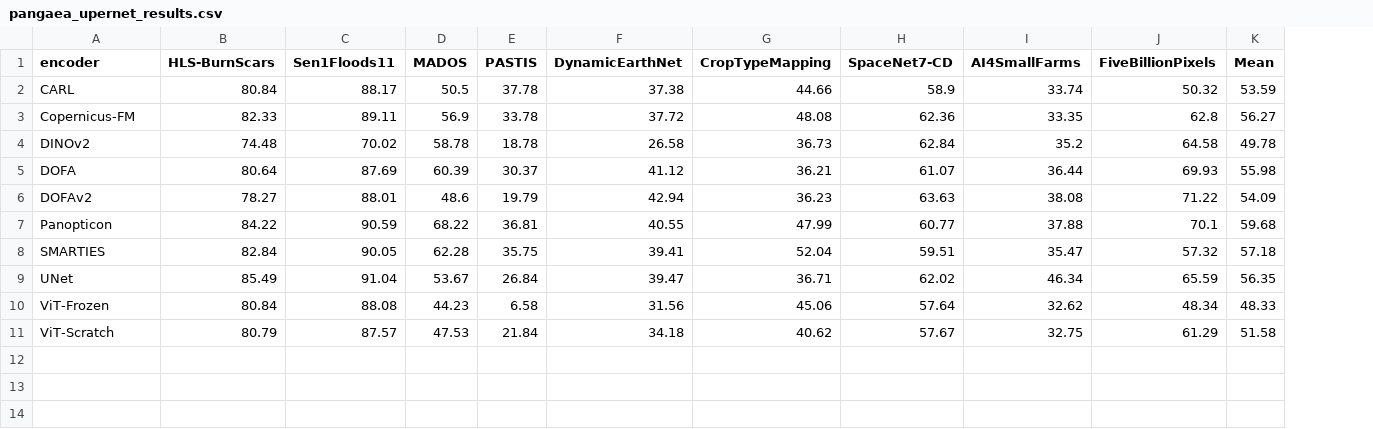
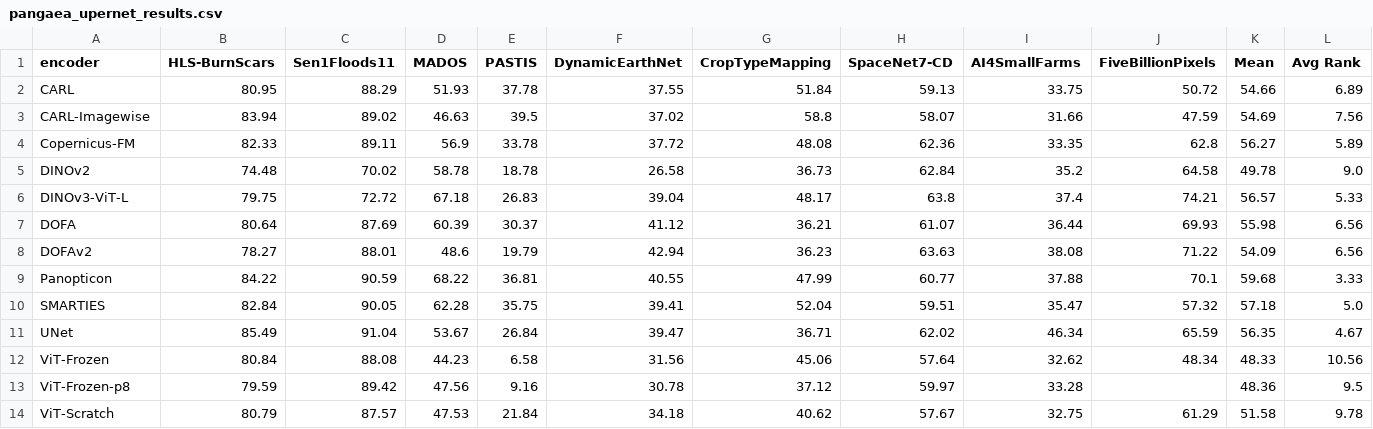
Before and after one commit to nikichro10/pangaea-bench-dev-nc, a CSV file: notebooks/pangaea_upernet_results.csv, drawn as a sheet; addresses are those after the commit; the diff names each change by its address in the sheet, - before the commit and + after, or states it on an @@ line.

```diff
--- a/notebooks/pangaea_upernet_results.csv
+++ b/notebooks/pangaea_upernet_results.csv
+column L (Avg Rank), row 2: 6.89; rows 4-5: 5.89 | 9.0; rows 7-12: 6.56 | 6.56 | 3.33 | 5.0 | 4.67 | 10.56; row 14: 9.78
-B2 (HLS-BurnScars): 80.84
+B2 (HLS-BurnScars): 80.95
-C2 (Sen1Floods11): 88.17
+C2 (Sen1Floods11): 88.29
-D2 (MADOS): 50.5
+D2 (MADOS): 51.93
-F2 (DynamicEarthNet): 37.38
+F2 (DynamicEarthNet): 37.55
-G2 (CropTypeMapping): 44.66
+G2 (CropTypeMapping): 51.84
-H2 (SpaceNet7-CD): 58.9
+H2 (SpaceNet7-CD): 59.13
-I2 (AI4SmallFarms): 33.74
+I2 (AI4SmallFarms): 33.75
-J2 (FiveBillionPixels): 50.32
+J2 (FiveBillionPixels): 50.72
-K2 (Mean): 53.59
+K2 (Mean): 54.66
+row 3: CARL-Imagewise | 83.94 | 89.02 | 46.63 | 39.5 | 37.02 | 58.8 | 58.07 | 31.66 | 47.59 | 54.69 | 7.56
+row 6: DINOv3-ViT-L | 79.75 | 72.72 | 67.18 | 26.83 | 39.04 | 48.17 | 63.8 | 37.4 | 74.21 | 56.57 | 5.33
+row 13: ViT-Frozen-p8 | 79.59 | 89.42 | 47.56 | 9.16 | 30.78 | 37.12 | 59.97 | 33.28 |  | 48.36 | 9.5
```
Also changed, not shown: 31 other files.
